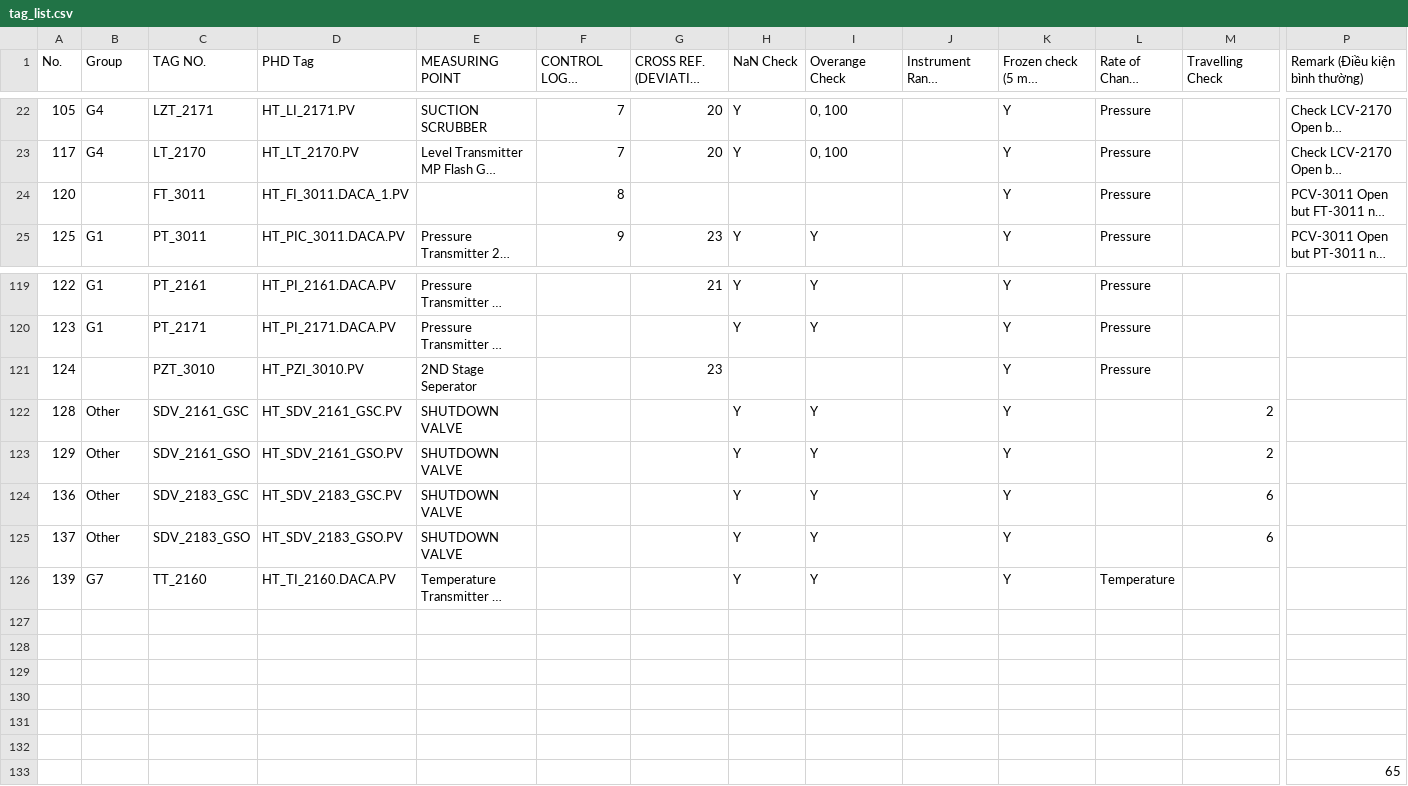
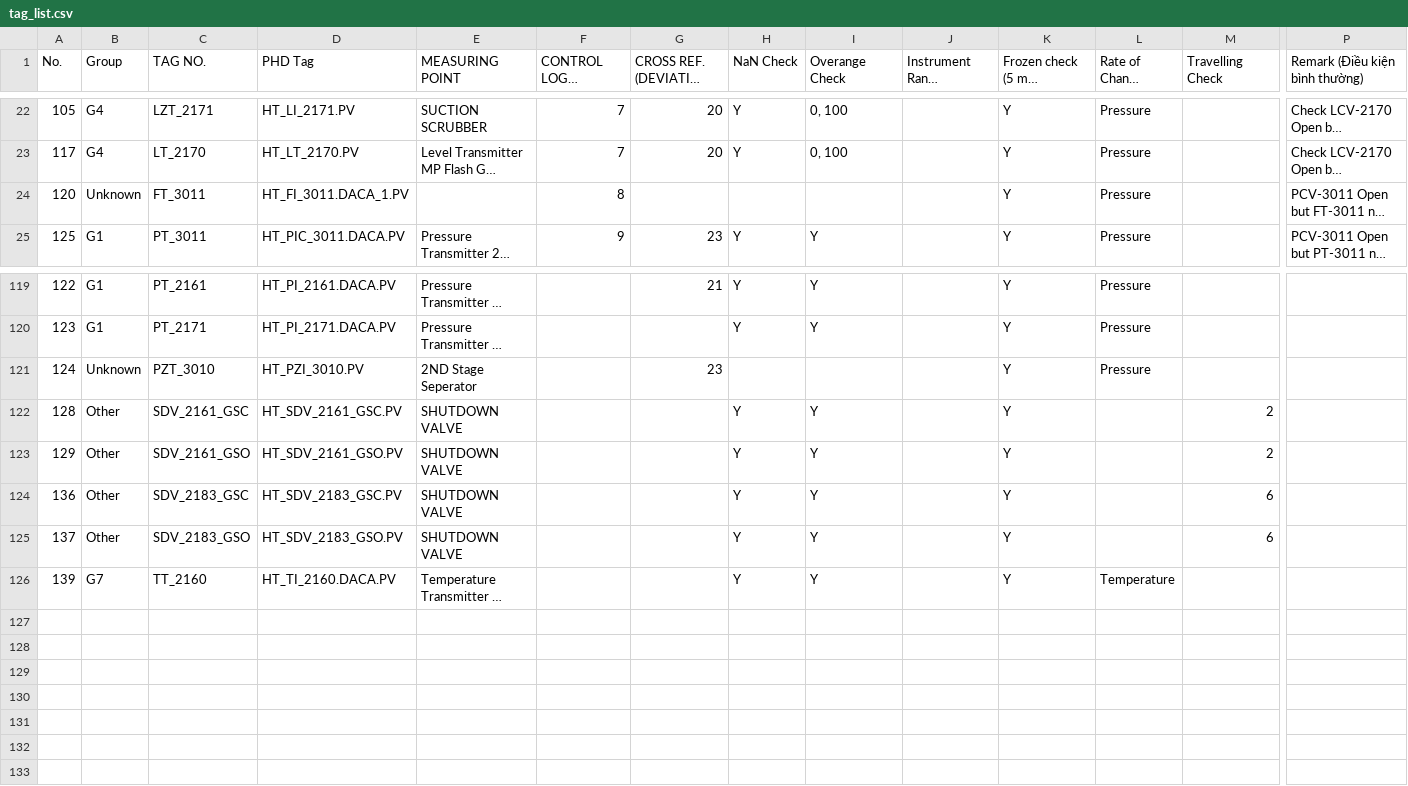
Before and after one commit to tunghoang/bdpoc-config-gen, a CSV file: tag_list.csv, drawn as a sheet; only a part is shown, gaps mark what is left out; long unchanged cells end in …; rows hold the shown columns only; the diff names each change by its address in the sheet, - before the commit and + after, or states it on an @@ line.

Commit message:
update tag list

```diff
--- a/tag_list.csv
+++ b/tag_list.csv
-B24 (Group): (empty)
+B24 (Group): Unknown
-B121 (Group): (empty)
+B121 (Group): Unknown
-row 127: (empty)
-row 128: (empty)
-row 129: (empty)
-row 130: (empty)
-row 131: (empty)
-row 132: (empty)
-row 133:  |  |  |  |  |  |  |  |  |  |  |  |  | 65
```
